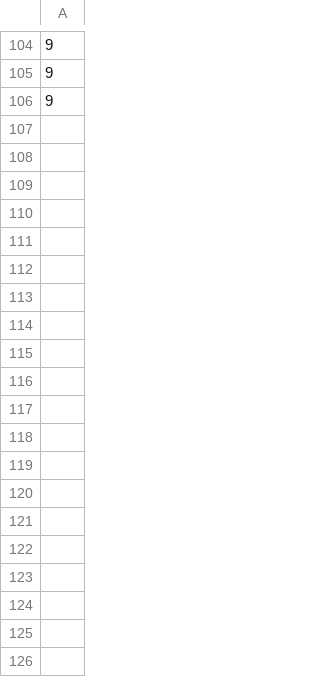
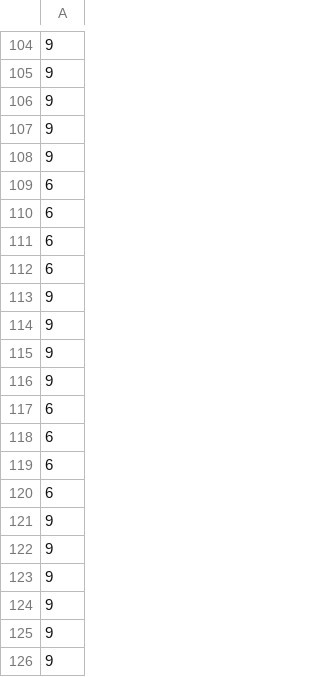
Before and after one commit to citycat001/rxnxn, a CSV file: tradetargetdata.csv, drawn as a sheet; only a part is shown, gaps mark what is left out; the diff covers the shown part only.

Commit message:
Add new data from 8.3.2017 to 10.3.2017

```diff
--- a/tradetargetdata.csv
+++ b/tradetargetdata.csv
@@ -106 +106,21 @@
 9
+9
+9
+6
+6
+6
+6
+9
+9
+9
+9
+6
+6
+6
+6
+9
+9
+9
+9
+9
+9
```
Also changed, not shown: 52 added rows elsewhere in this file, 1 other file.
